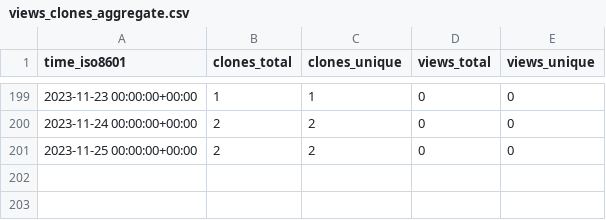
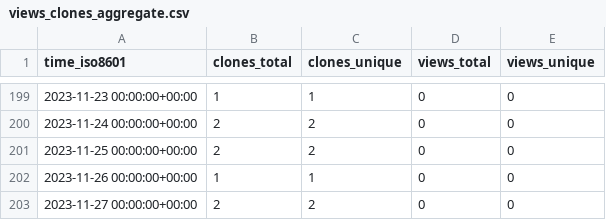
Before and after one commit to hhollandmoritz/git_guide, a CSV file: hhollandmoritz/git_guide/ghrs-data/views_clones_aggregate.csv, drawn as a sheet; only a part is shown, gaps mark what is left out; the diff names each change by its address in the sheet, - before the commit and + after, or states it on an @@ line.

```diff
--- a/hhollandmoritz/git_guide/ghrs-data/views_clones_aggregate.csv
+++ b/hhollandmoritz/git_guide/ghrs-data/views_clones_aggregate.csv
+row 202: 2023-11-26 00:00:00+00:00 | 1 | 1 | 0 | 0
+row 203: 2023-11-27 00:00:00+00:00 | 2 | 2 | 0 | 0
```
Also changed, not shown: 1 other file.
